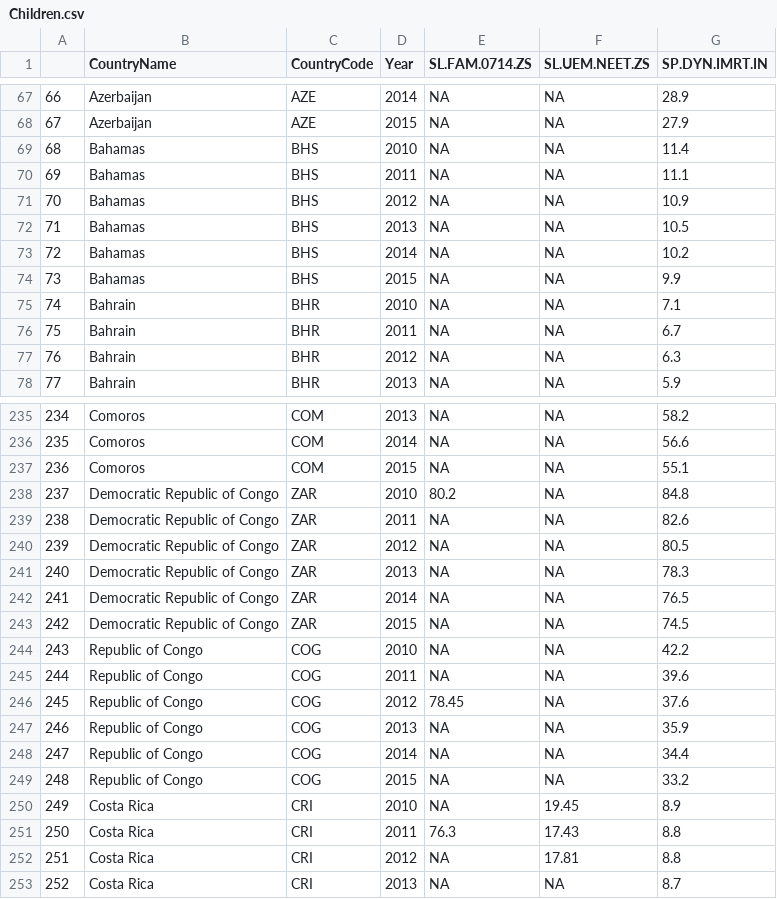
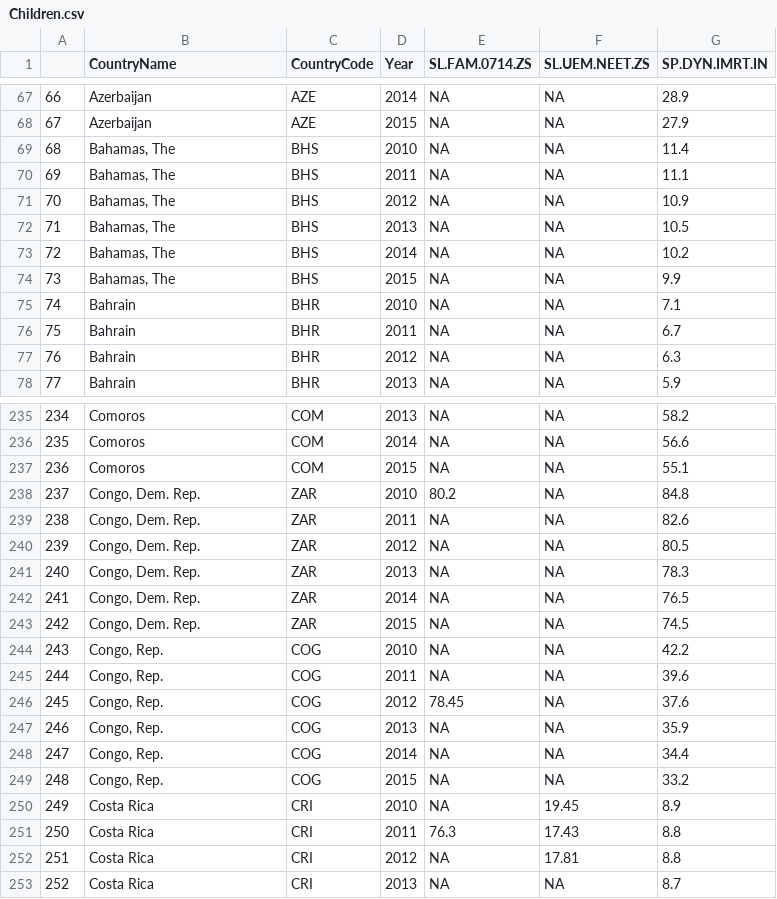
Before and after one commit to Seranne/IntroDSproject, a CSV file: Children.csv, drawn as a sheet; only a part is shown, gaps mark what is left out; the diff covers the shown part only.

```diff
--- a/Children.csv
+++ b/Children.csv
@@ -68,8 +68,8 @@
 "67","Azerbaijan","AZE",2015,NA,NA,27.9
-"68","Bahamas","BHS",2010,NA,NA,11.4
-"69","Bahamas","BHS",2011,NA,NA,11.1
-"70","Bahamas","BHS",2012,NA,NA,10.9
-"71","Bahamas","BHS",2013,NA,NA,10.5
-"72","Bahamas","BHS",2014,NA,NA,10.2
-"73","Bahamas","BHS",2015,NA,NA,9.9
+"68","Bahamas, The","BHS",2010,NA,NA,11.4
+"69","Bahamas, The","BHS",2011,NA,NA,11.1
+"70","Bahamas, The","BHS",2012,NA,NA,10.9
+"71","Bahamas, The","BHS",2013,NA,NA,10.5
+"72","Bahamas, The","BHS",2014,NA,NA,10.2
+"73","Bahamas, The","BHS",2015,NA,NA,9.9
 "74","Bahrain","BHR",2010,NA,NA,7.1
@@ -237,14 +237,14 @@
 "236","Comoros","COM",2015,NA,NA,55.1
-"237","Democratic Republic of Congo","ZAR",2010,80.2,NA,84.8
-"238","Democratic Republic of Congo","ZAR",2011,NA,NA,82.6
-"239","Democratic Republic of Congo","ZAR",2012,NA,NA,80.5
-"240","Democratic Republic of Congo","ZAR",2013,NA,NA,78.3
-"241","Democratic Republic of Congo","ZAR",2014,NA,NA,76.5
-"242","Democratic Republic of Congo","ZAR",2015,NA,NA,74.5
-"243","Republic of Congo","COG",2010,NA,NA,42.2
-"244","Republic of Congo","COG",2011,NA,NA,39.6
-"245","Republic of Congo","COG",2012,78.45,NA,37.6
-"246","Republic of Congo","COG",2013,NA,NA,35.9
-"247","Republic of Congo","COG",2014,NA,NA,34.4
-"248","Republic of Congo","COG",2015,NA,NA,33.2
+"237","Congo, Dem. Rep.","ZAR",2010,80.2,NA,84.8
+"238","Congo, Dem. Rep.","ZAR",2011,NA,NA,82.6
+"239","Congo, Dem. Rep.","ZAR",2012,NA,NA,80.5
+"240","Congo, Dem. Rep.","ZAR",2013,NA,NA,78.3
+"241","Congo, Dem. Rep.","ZAR",2014,NA,NA,76.5
+"242","Congo, Dem. Rep.","ZAR",2015,NA,NA,74.5
+"243","Congo, Rep.","COG",2010,NA,NA,42.2
+"244","Congo, Rep.","COG",2011,NA,NA,39.6
+"245","Congo, Rep.","COG",2012,78.45,NA,37.6
+"246","Congo, Rep.","COG",2013,NA,NA,35.9
+"247","Congo, Rep.","COG",2014,NA,NA,34.4
+"248","Congo, Rep.","COG",2015,NA,NA,33.2
 "249","Costa Rica","CRI",2010,NA,19.45,8.9
```
Also changed, not shown: 72 edited cells elsewhere in this file, Final score data/CalculatedOurindex.csv, Gender.csv, 20 other files.
